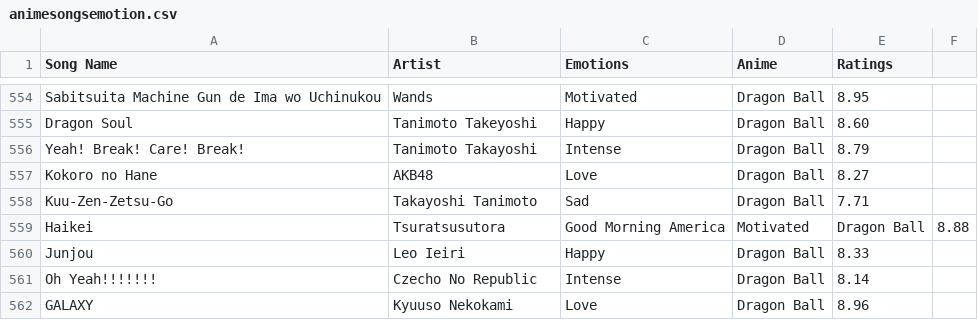
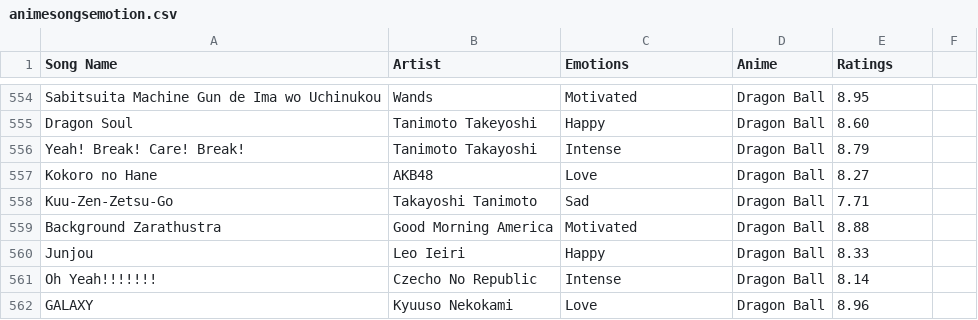
Before and after one commit to 7ahin/music-recommender-system, a CSV file: animesongsemotion.csv, drawn as a sheet; only a part is shown, gaps mark what is left out; removed rows and columns are numbered as before the commit, all else as after; the diff names each change by its address in the sheet, - before the commit and + after, or states it on an @@ line.

Commit message:
Update animesongsemotion.csv

```diff
--- a/animesongsemotion.csv
+++ b/animesongsemotion.csv
-row 559: Haikei | Tsuratsusutora | Good Morning America | Motivated | Dragon Ball | 8.88
+row 559: Background Zarathustra | Good Morning America | Motivated | Dragon Ball | 8.88
```
